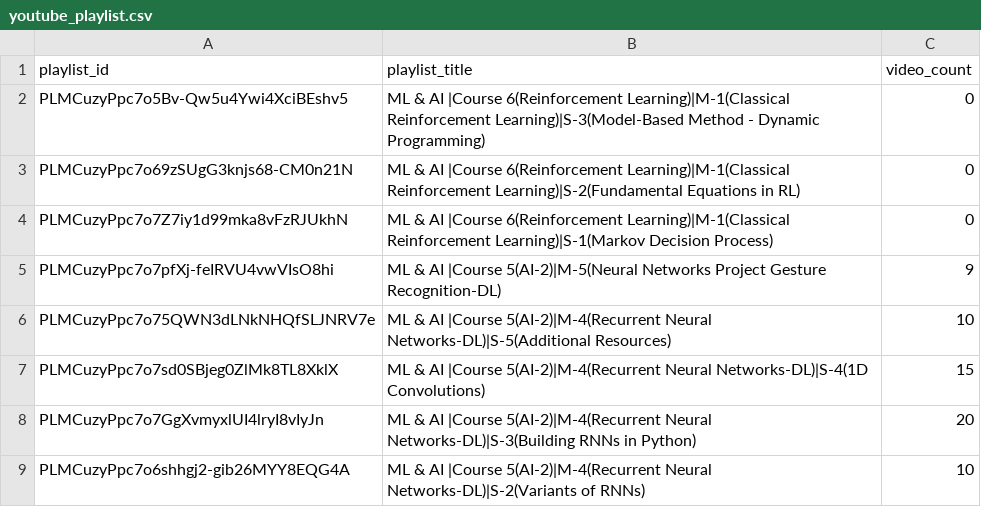
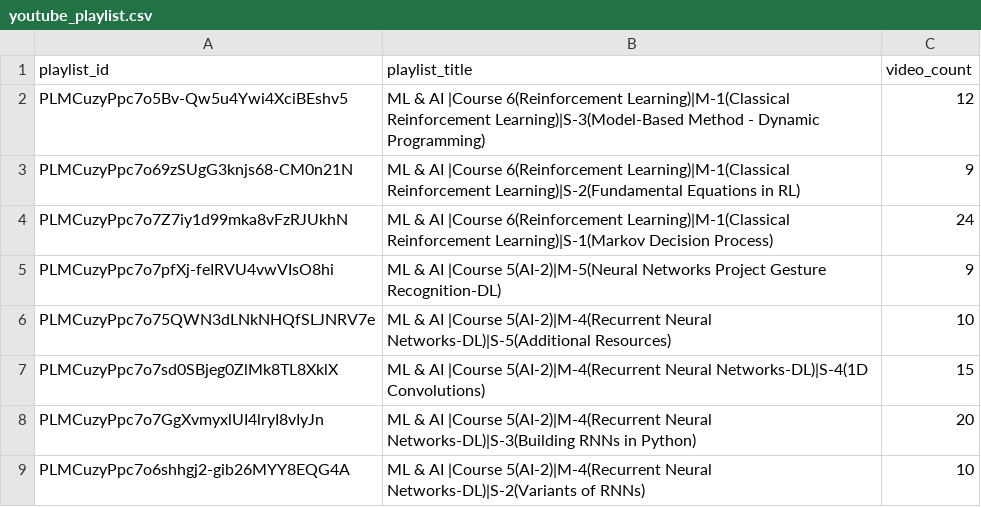
Before and after one commit to ashwinijindal10/pgdm-code, a CSV file: YoutubeApp/youtube_playlist.csv, drawn as a sheet; only a part is shown.

```diff
--- a/YoutubeApp/youtube_playlist.csv
+++ b/YoutubeApp/youtube_playlist.csv
@@ -1,5 +1,5 @@
 playlist_id,playlist_title,video_count
-PLMCuzyPpc7o5Bv-Qw5u4Ywi4XciBEshv5,ML & AI |Course 6(Reinforcement Learning)|M-1(Classical Reinforcement Learning)|S-3(Model-Based Method - Dynamic Programming),0
-PLMCuzyPpc7o69zSUgG3knjs68-CM0n21N,ML & AI |Course 6(Reinforcement Learning)|M-1(Classical Reinforcement Learning)|S-2(Fundamental Equations in RL),0
-PLMCuzyPpc7o7Z7iy1d99mka8vFzRJUkhN,ML & AI |Course 6(Reinforcement Learning)|M-1(Classical Reinforcement Learning)|S-1(Markov Decision Process),0
+PLMCuzyPpc7o5Bv-Qw5u4Ywi4XciBEshv5,ML & AI |Course 6(Reinforcement Learning)|M-1(Classical Reinforcement Learning)|S-3(Model-Based Method - Dynamic Programming),12
+PLMCuzyPpc7o69zSUgG3knjs68-CM0n21N,ML & AI |Course 6(Reinforcement Learning)|M-1(Classical Reinforcement Learning)|S-2(Fundamental Equations in RL),9
+PLMCuzyPpc7o7Z7iy1d99mka8vFzRJUkhN,ML & AI |Course 6(Reinforcement Learning)|M-1(Classical Reinforcement Learning)|S-1(Markov Decision Process),24
 PLMCuzyPpc7o7pfXj-feIRVU4vwVIsO8hi,ML & AI |Course 5(AI-2)|M-5(Neural Networks Project Gesture Recognition-DL),9
```
Also changed, not shown: 20 other files.
